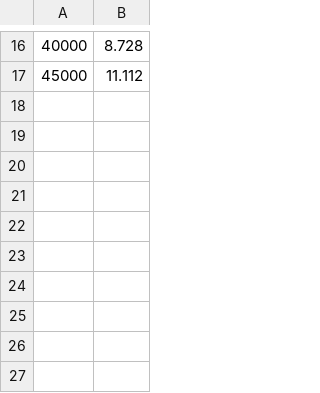
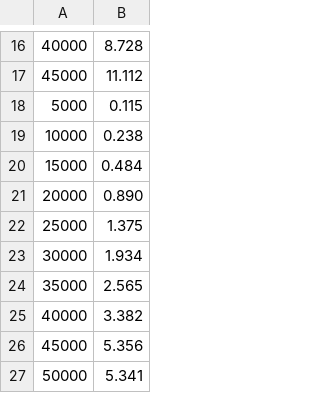
Before and after one commit to spynotspy/evaluation-of-the-complexity-of-algorithms, a CSV file: cmake-build-debug/data/ bubbleSort _ orderedBackwards _time .csv, drawn as a sheet; only a part is shown, gaps mark what is left out; the diff names each change by its address in the sheet, - before the commit and + after, or states it on an @@ line.

```diff
--- a/cmake-build-debug/data/ bubbleSort _ orderedBackwards _time .csv
+++ b/cmake-build-debug/data/ bubbleSort _ orderedBackwards _time .csv
+row 18: 5000 | 0.115
+row 19: 10000 | 0.238
+row 20: 15000 | 0.484
+row 21: 20000 | 0.890
+row 22: 25000 | 1.375
+row 23: 30000 | 1.934
+row 24: 35000 | 2.565
+row 25: 40000 | 3.382
+row 26: 45000 | 5.356
+row 27: 50000 | 5.341
```
Also changed, not shown: cmake-build-debug/data/ bubbleSort _ ordered _time .csv, cmake-build-debug/data/ bubbleSort _ random _time .csv, 15 other files.
